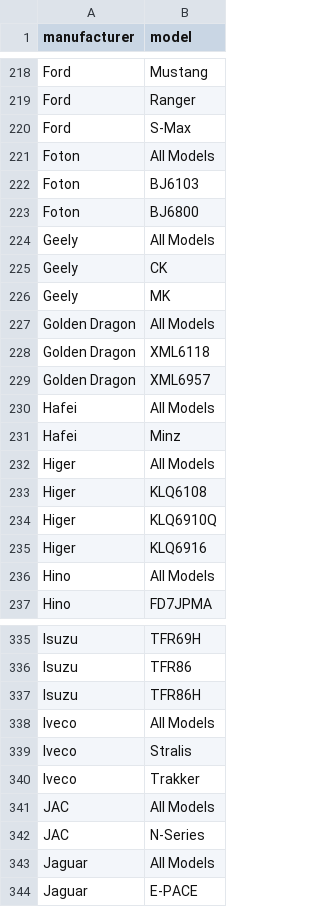
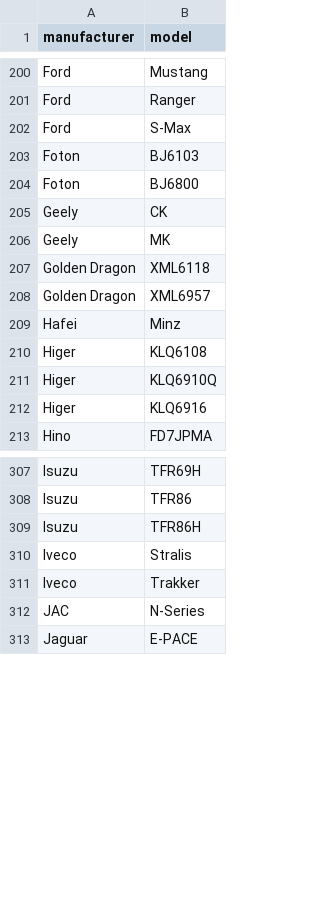
Before and after one commit to lppier/Web_Mining_and_MongoDB_Cars, a CSV file: data/sgcarmart_car_models.csv, drawn as a sheet; only a part is shown, gaps mark what is left out; the diff covers the shown part only.

Commit message:
CHANGE: Fix car's manufacturers and models scrapers script.

```diff
--- a/data/sgcarmart_car_models.csv
+++ b/data/sgcarmart_car_models.csv
@@ -220,14 +202,9 @@
 "Ford","S-Max"
-"Foton","All Models"
 "Foton","BJ6103"
 "Foton","BJ6800"
-"Geely","All Models"
 "Geely","CK"
 "Geely","MK"
-"Golden Dragon","All Models"
 "Golden Dragon","XML6118"
 "Golden Dragon","XML6957"
-"Hafei","All Models"
 "Hafei","Minz"
-"Higer","All Models"
 "Higer","KLQ6108"
@@ -235,3 +212,2 @@
 "Higer","KLQ6916"
-"Hino","All Models"
 "Hino","FD7JPMA"
@@ -337,8 +309,5 @@
 "Isuzu","TFR86H"
-"Iveco","All Models"
 "Iveco","Stralis"
 "Iveco","Trakker"
-"JAC","All Models"
 "JAC","N-Series"
-"Jaguar","All Models"
 "Jaguar","E-PACE"
```
Also changed, not shown: 68 removed rows elsewhere in this file, 3 other files.
